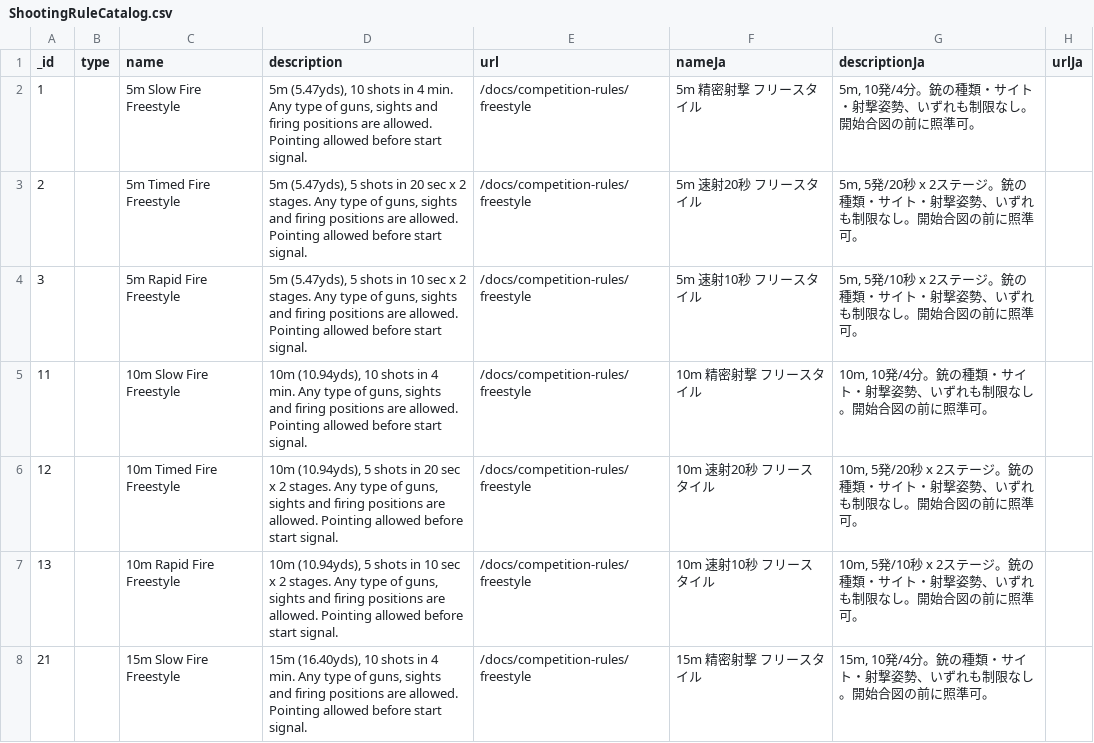
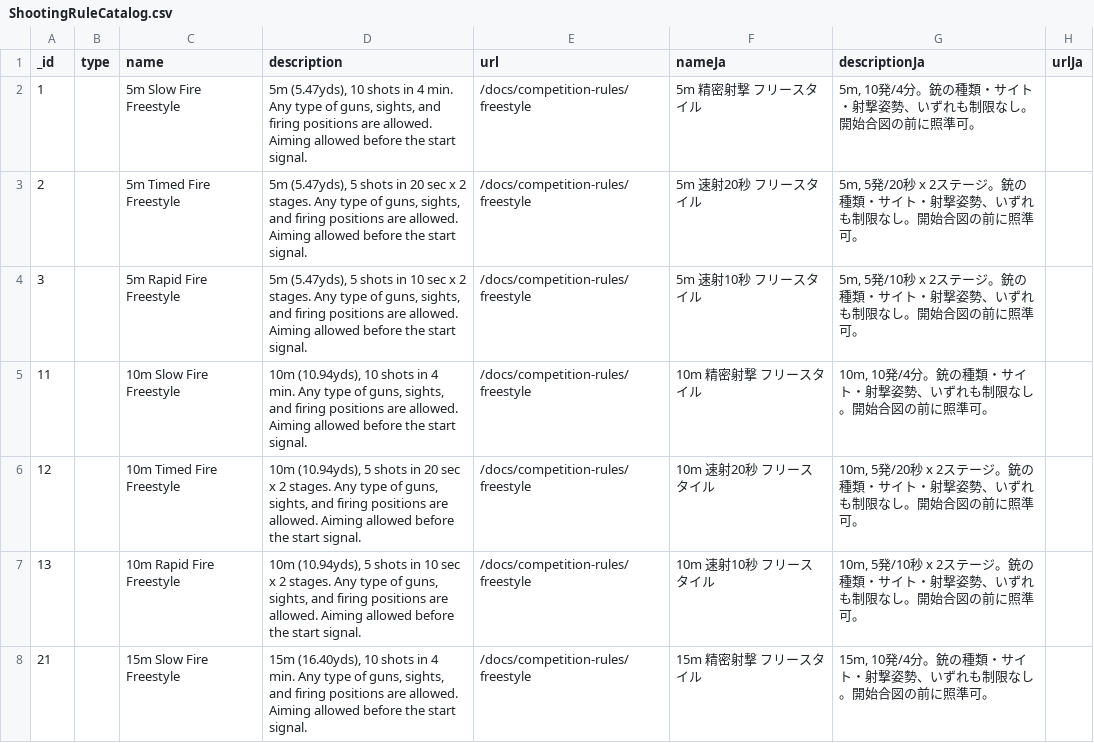
Before and after one commit to Precision-Marks/airsoft_database, a CSV file: source_data/ShootingRuleCatalog.csv, drawn as a sheet; only a part is shown; the diff covers the shown part only; the diff names each change by its address in the sheet, - before the commit and + after, or states it on an @@ line.

Commit message:
feat: update ShootingRuleCatalog.csv to enhance shooting challenge descriptions and unify format for clarity

```diff
--- a/source_data/ShootingRuleCatalog.csv
+++ b/source_data/ShootingRuleCatalog.csv
-D2 (description): …of guns, sights and firing positions are allowed. Pointing allowed before start signal.
+D2 (description): …of guns, sights, and firing positions are allowed. Aiming allowed before the start signal.
-D3 (description): …of guns, sights and firing positions are allowed. Pointing allowed before start signal.
+D3 (description): …of guns, sights, and firing positions are allowed. Aiming allowed before the start signal.
-D4 (description): …of guns, sights and firing positions are allowed. Pointing allowed before start signal.
+D4 (description): …of guns, sights, and firing positions are allowed. Aiming allowed before the start signal.
-D5 (description): …of guns, sights and firing positions are allowed. Pointing allowed before start signal.
+D5 (description): …of guns, sights, and firing positions are allowed. Aiming allowed before the start signal.
-D6 (description): …of guns, sights and firing positions are allowed. Pointing allowed before start signal.
+D6 (description): …of guns, sights, and firing positions are allowed. Aiming allowed before the start signal.
-D7 (description): …of guns, sights and firing positions are allowed. Pointing allowed before start signal.
+D7 (description): …of guns, sights, and firing positions are allowed. Aiming allowed before the start signal.
-D8 (description): …of guns, sights and firing positions are allowed. Pointing allowed before start signal.
+D8 (description): …of guns, sights, and firing positions are allowed. Aiming allowed before the start signal.
```
Also changed, not shown: 36 edited cells elsewhere in this file.
